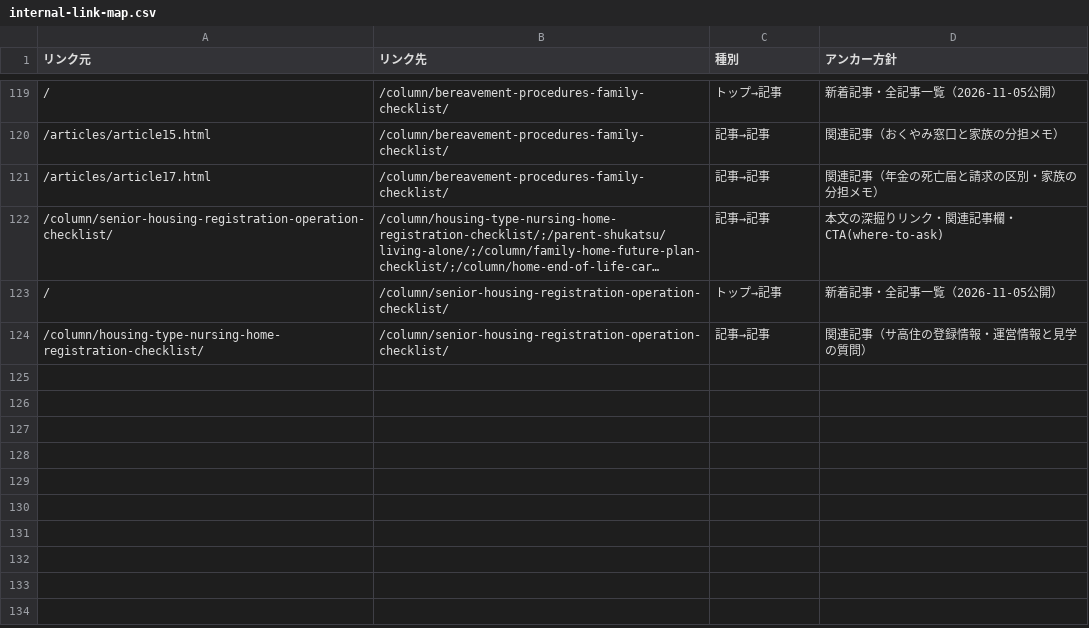
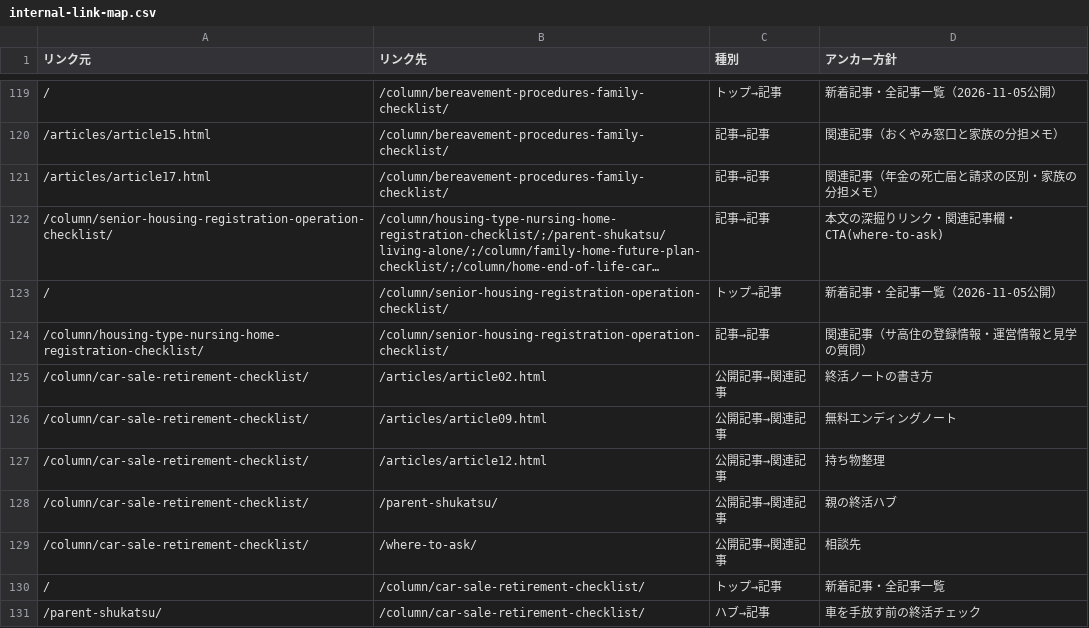
Before and after one commit to tfqys680-jpg/shukatsu-site, a CSV file: docs/seo/internal-link-map.csv, drawn as a sheet; only a part is shown, gaps mark what is left out; long unchanged cells end in …; the diff names each change by its address in the sheet, - before the commit and + after, or states it on an @@ line.

Commit message:
feat: publish car sale retirement checklist

```diff
--- a/docs/seo/internal-link-map.csv
+++ b/docs/seo/internal-link-map.csv
+row 125: /column/car-sale-retirement-checklist/ | /articles/article02.html | 公開記事→関連記事 | 終活ノートの書き方
+row 126: /column/car-sale-retirement-checklist/ | /articles/article09.html | 公開記事→関連記事 | 無料エンディングノート
+row 127: /column/car-sale-retirement-checklist/ | /articles/article12.html | 公開記事→関連記事 | 持ち物整理
+row 128: /column/car-sale-retirement-checklist/ | /parent-shukatsu/ | 公開記事→関連記事 | 親の終活ハブ
+row 129: /column/car-sale-retirement-checklist/ | /where-to-ask/ | 公開記事→関連記事 | 相談先
+row 130: / | /column/car-sale-retirement-checklist/ | トップ→記事 | 新着記事・全記事一覧
+row 131: /parent-shukatsu/ | /column/car-sale-retirement-checklist/ | ハブ→記事 | 車を手放す前の終活チェック
```
Also changed, not shown: docs/seo/content-inventory.csv, docs/seo/editorial-calendar.csv, 15 other files.
